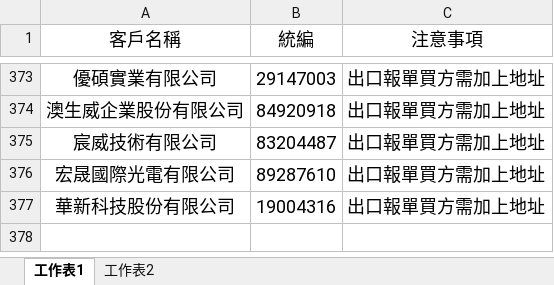
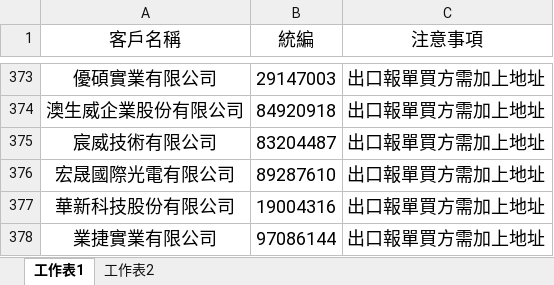
Before and after one commit to liyijung/Export-declaration, an Excel workbook: thingsToNote.xlsx, sheet 工作表1, drawn as a sheet; only a part is shown, gaps mark what is left out; values as stored, in another font and other column widths than the file's, no borders; conditional formats not drawn; the diff names each change by its address in the sheet, - before the commit and + after, or states it on an @@ line.

Commit message:
Add files via upload

```diff
--- a/thingsToNote.xlsx (sheet 工作表1)
+++ b/thingsToNote.xlsx (sheet 工作表1)
+row 378: 業捷實業有限公司 | 97086144 | 出口報單買方需加上地址
```
